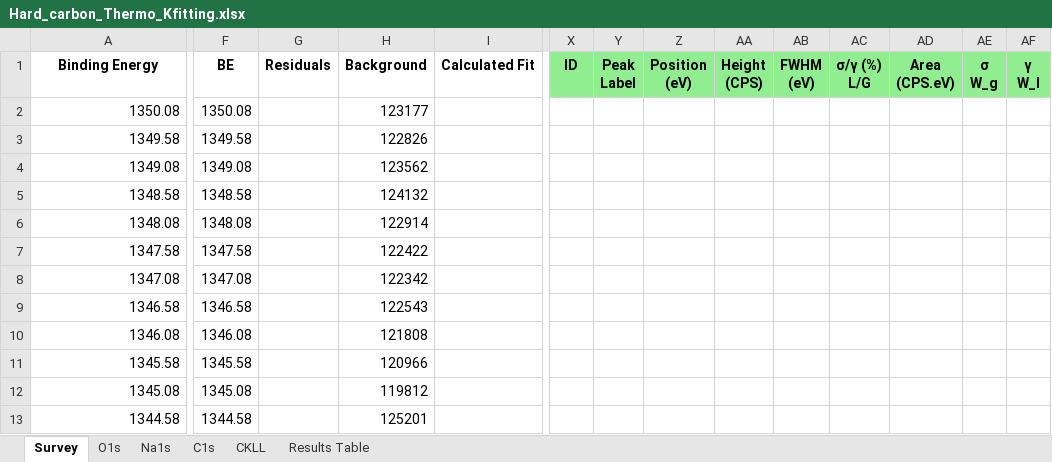
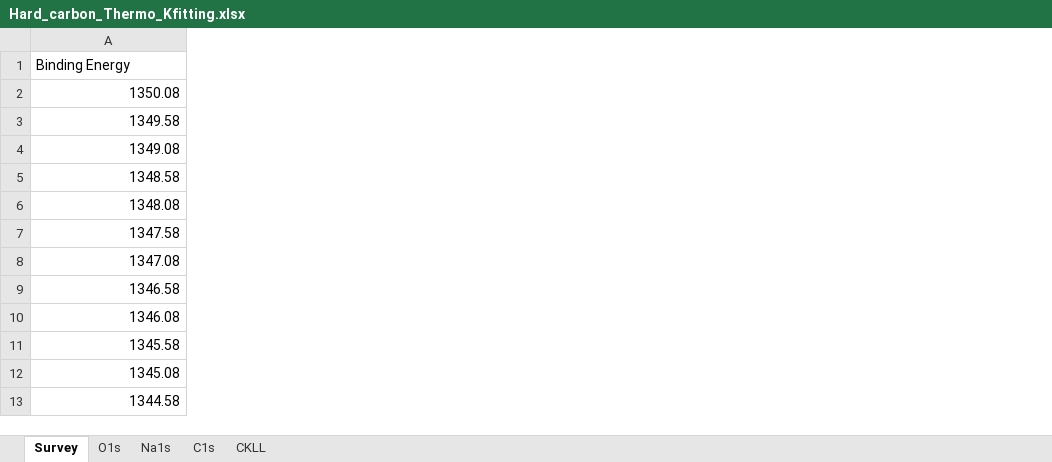
Before and after one commit to KherveFitting/KherveFitting, an Excel workbook: DATA/UKSAF/Hard_carbon_Thermo_Kfitting.xlsx, sheet Survey, drawn as a sheet; only a part is shown, gaps mark what is left out; values as stored, in another font and other column widths than the file's, no borders; charts and pictures not drawn; the diff covers the shown part only; the diff names each change by its address in the sheet, - before the commit and + after, or states it on an @@ line.

```diff
--- a/DATA/UKSAF/Hard_carbon_Thermo_Kfitting.xlsx (sheet Survey)
+++ b/DATA/UKSAF/Hard_carbon_Thermo_Kfitting.xlsx (sheet Survey)
-sheet tab: Results Table
-column F (BE), rows 2-13: 1350.08 | 1349.58 | 1349.08 | 1348.58 | 1348.08 | 1347.58 | 1347.08 | 1346.58 | 1346.08 | 1345.58 | 1345.08 | 1344.58
-column G (Residuals), empty
-column H (Background), rows 2-13: 123177 | 122826 | 123562 | 124132 | 122914 | 122422 | 122342 | 122543 | 121808 | 120966 | 119812 | 125201
-column I (Calculated Fit), empty
-column X (ID), empty
-column Y (Peak Label), empty
-column Z (Position (eV)), empty
-column AA (Height (CPS)), empty
-column AB (FWHM (eV)), empty
-column AC (σ/γ (%) L/G), empty
-column AD (Area (CPS.eV)), empty
-column AE (σ W_g), empty
-column AF (γ W_l), empty
@@ A1 bold: on → off, alignment: center → left @@
```
Also changed, not shown: 27 removed columns and cell formats elsewhere in this sheet, charts or pictures, 4 other files.
